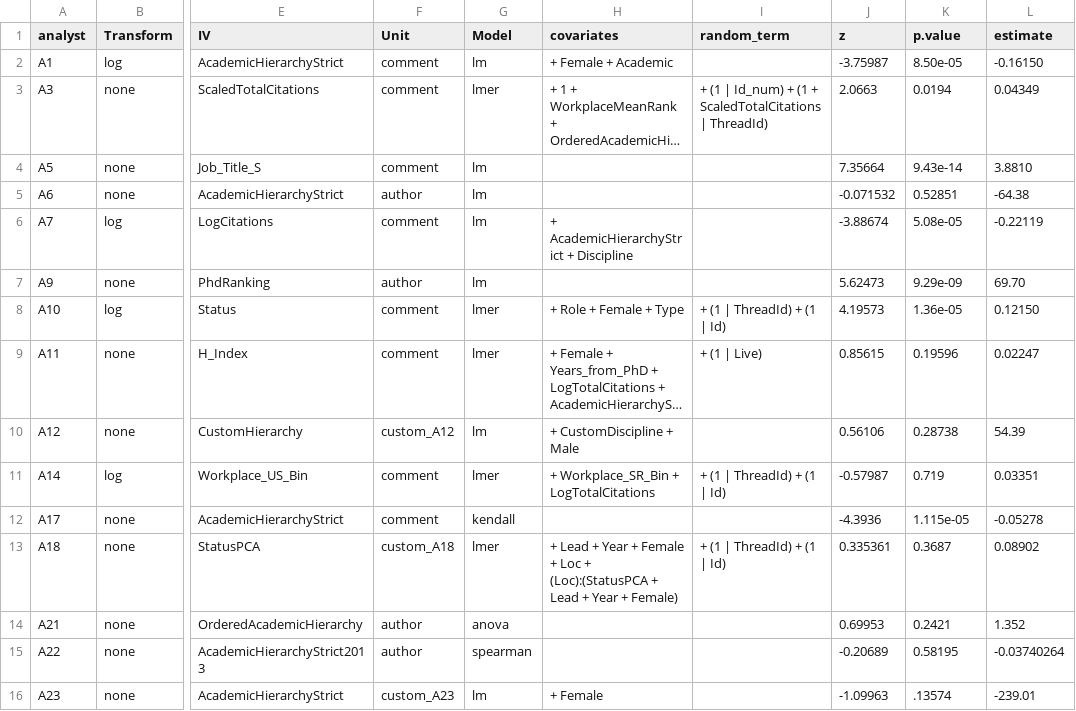
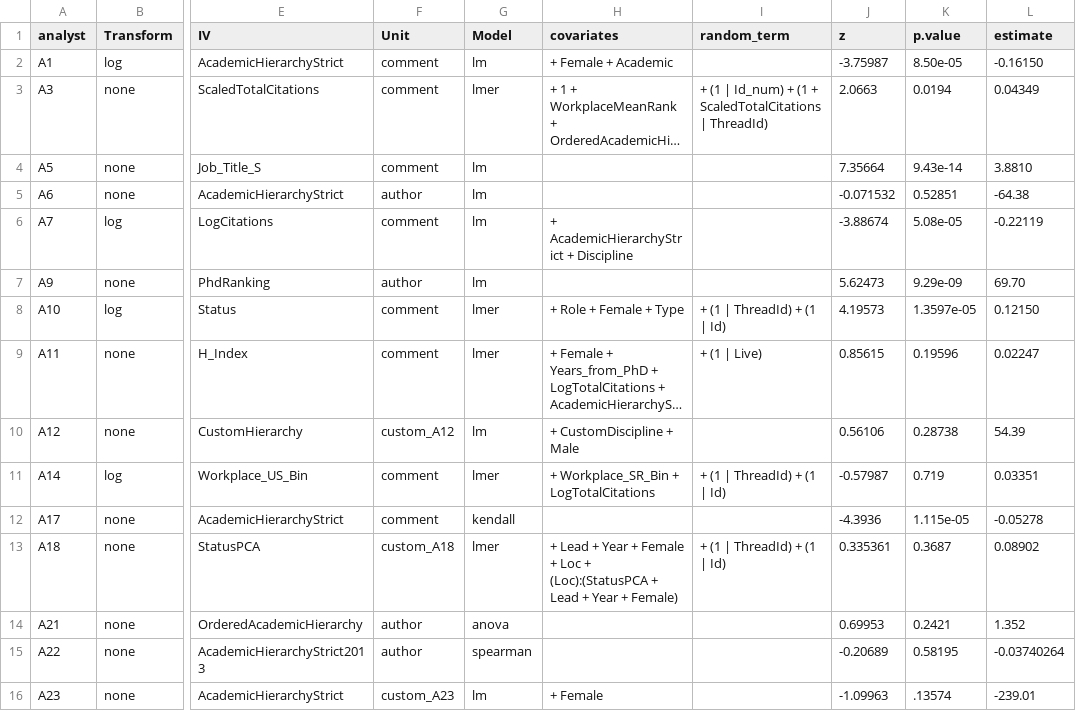
Before and after one commit to yyyliu/crowdsourced_data_analysis, a CSV file: src/H2/analysts.csv, drawn as a sheet; only a part is shown, gaps mark what is left out; long unchanged cells end in …; the diff names each change by its address in the sheet, - before the commit and + after, or states it on an @@ line.

```diff
--- a/src/H2/analysts.csv
+++ b/src/H2/analysts.csv
-K8 (p.value): 1.36e-05
+K8 (p.value): 1.3597e-05
```
Also changed, not shown: 2 other files.
